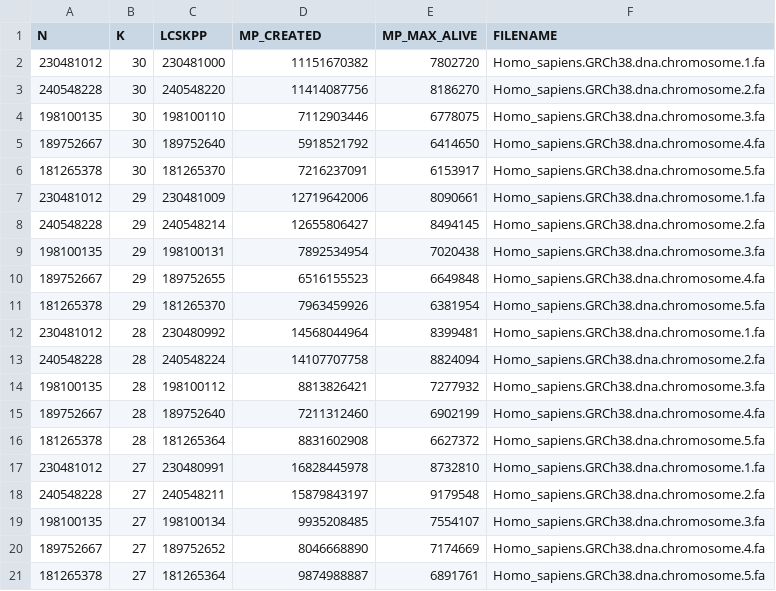
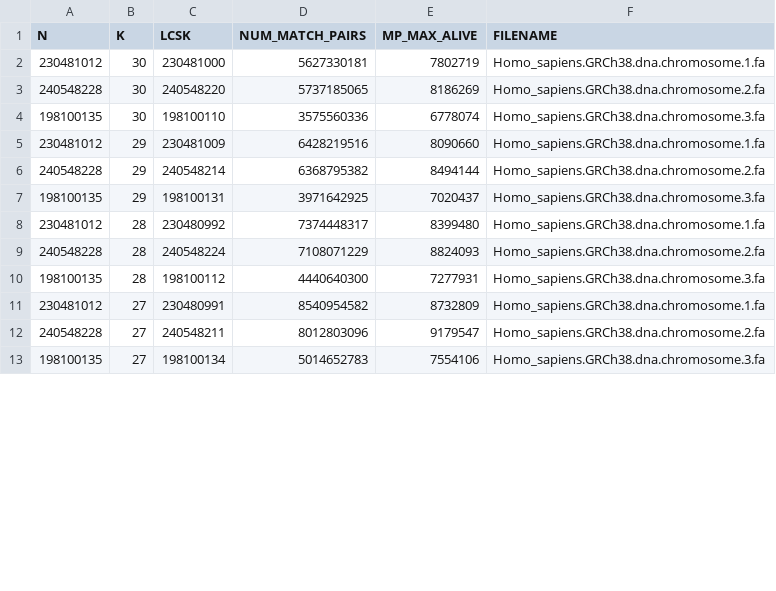
Before and after one commit to google/fast-simple-lcsk, a CSV file: experiment/ratios_hg.csv, drawn as a sheet; only a part is shown; the diff covers the shown part only.

Commit message:
Update measurements after the fix.

```diff
--- a/experiment/ratios_hg.csv
+++ b/experiment/ratios_hg.csv
@@ -1,21 +1,13 @@
-N,K,LCSKPP,MP_CREATED,MP_MAX_ALIVE,FILENAME
-230481012,30,230481000,11151670382,7802720,Homo_sapiens.GRCh38.dna.chromosome.1.fa
-240548228,30,240548220,11414087756,8186270,Homo_sapiens.GRCh38.dna.chromosome.2.fa
-198100135,30,198100110,7112903446,6778075,Homo_sapiens.GRCh38.dna.chromosome.3.fa
-189752667,30,189752640,5918521792,6414650,Homo_sapiens.GRCh38.dna.chromosome.4.fa
-181265378,30,181265370,7216237091,6153917,Homo_sapiens.GRCh38.dna.chromosome.5.fa
-230481012,29,230481009,12719642006,8090661,Homo_sapiens.GRCh38.dna.chromosome.1.fa
-240548228,29,240548214,12655806427,8494145,Homo_sapiens.GRCh38.dna.chromosome.2.fa
-198100135,29,198100131,7892534954,7020438,Homo_sapiens.GRCh38.dna.chromosome.3.fa
-189752667,29,189752655,6516155523,6649848,Homo_sapiens.GRCh38.dna.chromosome.4.fa
-181265378,29,181265370,7963459926,6381954,Homo_sapiens.GRCh38.dna.chromosome.5.fa
-230481012,28,230480992,14568044964,8399481,Homo_sapiens.GRCh38.dna.chromosome.1.fa
-240548228,28,240548224,14107707758,8824094,Homo_sapiens.GRCh38.dna.chromosome.2.fa
-198100135,28,198100112,8813826421,7277932,Homo_sapiens.GRCh38.dna.chromosome.3.fa
-189752667,28,189752640,7211312460,6902199,Homo_sapiens.GRCh38.dna.chromosome.4.fa
-181265378,28,181265364,8831602908,6627372,Homo_sapiens.GRCh38.dna.chromosome.5.fa
-230481012,27,230480991,16828445978,8732810,Homo_sapiens.GRCh38.dna.chromosome.1.fa
-240548228,27,240548211,15879843197,9179548,Homo_sapiens.GRCh38.dna.chromosome.2.fa
-198100135,27,198100134,9935208485,7554107,Homo_sapiens.GRCh38.dna.chromosome.3.fa
-189752667,27,189752652,8046668890,7174669,Homo_sapiens.GRCh38.dna.chromosome.4.fa
-181265378,27,181265364,9874988887,6891761,Homo_sapiens.GRCh38.dna.chromosome.5.fa
+N,K,LCSK,NUM_MATCH_PAIRS,MP_MAX_ALIVE,FILENAME
+230481012,30,230481000,5627330181,7802719,Homo_sapiens.GRCh38.dna.chromosome.1.fa
+240548228,30,240548220,5737185065,8186269,Homo_sapiens.GRCh38.dna.chromosome.2.fa
+198100135,30,198100110,3575560336,6778074,Homo_sapiens.GRCh38.dna.chromosome.3.fa
+230481012,29,230481009,6428219516,8090660,Homo_sapiens.GRCh38.dna.chromosome.1.fa
+240548228,29,240548214,6368795382,8494144,Homo_sapiens.GRCh38.dna.chromosome.2.fa
+198100135,29,198100131,3971642925,7020437,Homo_sapiens.GRCh38.dna.chromosome.3.fa
+230481012,28,230480992,7374448317,8399480,Homo_sapiens.GRCh38.dna.chromosome.1.fa
+240548228,28,240548224,7108071229,8824093,Homo_sapiens.GRCh38.dna.chromosome.2.fa
+198100135,28,198100112,4440640300,7277931,Homo_sapiens.GRCh38.dna.chromosome.3.fa
+230481012,27,230480991,8540954582,8732809,Homo_sapiens.GRCh38.dna.chromosome.1.fa
+240548228,27,240548211,8012803096,9179547,Homo_sapiens.GRCh38.dna.chromosome.2.fa
+198100135,27,198100134,5014652783,7554106,Homo_sapiens.GRCh38.dna.chromosome.3.fa
```
Also changed, not shown: 3 removed rows and 6 edited cells elsewhere in this file.
